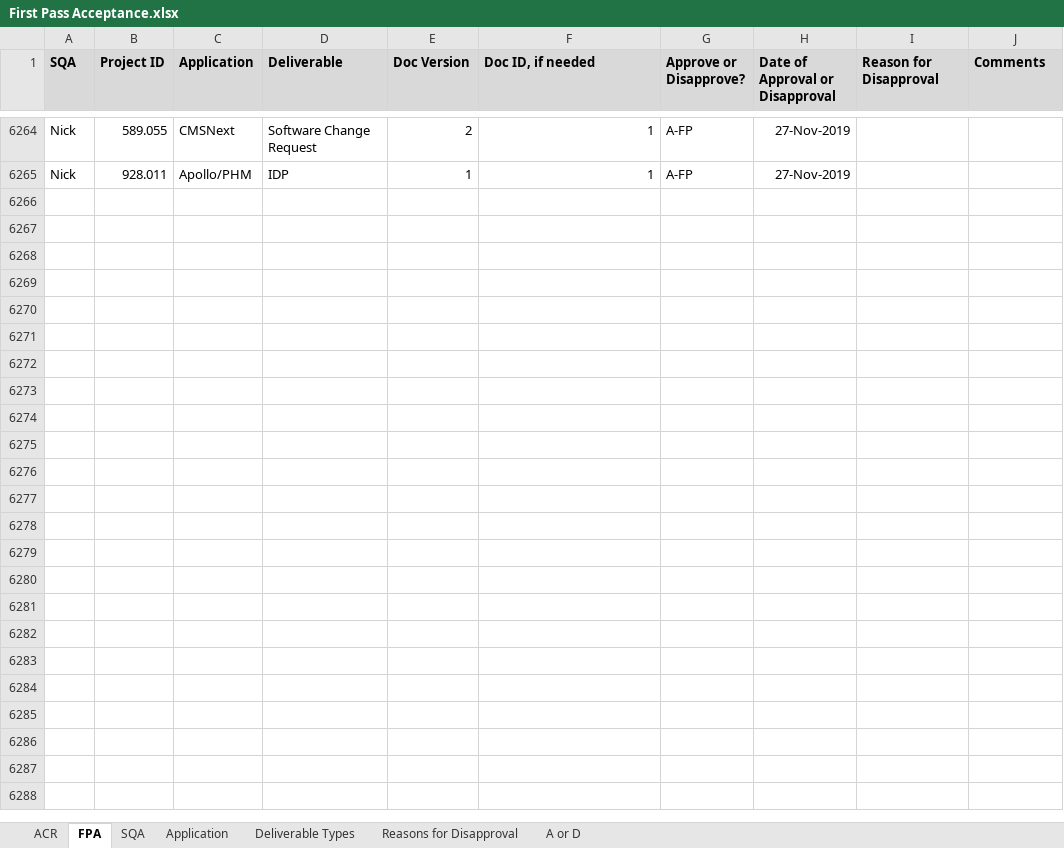
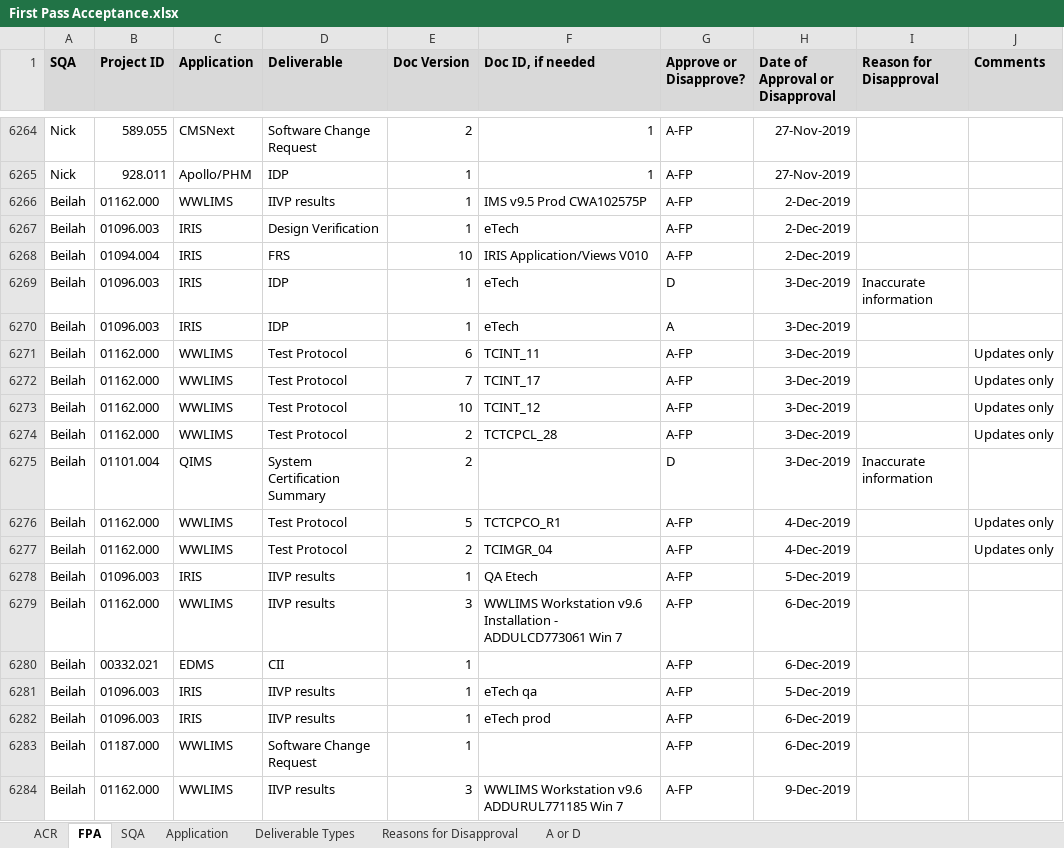
Before and after one commit to ab9sq/firstPassAcceptance, an Excel workbook: data/First Pass Acceptance.xlsx, sheet FPA, drawn as a sheet; only a part is shown, gaps mark what is left out; values as stored, in another font and other column widths than the file's, no borders; the diff covers the shown part only; the diff names each change by its address in the sheet, - before the commit and + after, or states it on an @@ line.

Commit message:
Final December 2019 data loaad

```diff
--- a/data/First Pass Acceptance.xlsx (sheet FPA)
+++ b/data/First Pass Acceptance.xlsx (sheet FPA)
+row 6266: Beilah | 01162.000 | WWLIMS | IIVP results | 1 | IMS v9.5 Prod CWA102575P | A-FP | 2-Dec-2019
+row 6267: Beilah | 01096.003 | IRIS | Design Verification | 1 | eTech | A-FP | 2-Dec-2019
+row 6268: Beilah | 01094.004 | IRIS | FRS | 10 | IRIS Application/Views V010 | A-FP | 2-Dec-2019
+row 6269: Beilah | 01096.003 | IRIS | IDP | 1 | eTech | D | 3-Dec-2019 | Inaccurate information
+row 6270: Beilah | 01096.003 | IRIS | IDP | 1 | eTech | A | 3-Dec-2019
+row 6271: Beilah | 01162.000 | WWLIMS | Test Protocol | 6 | TCINT_11 | A-FP | 3-Dec-2019 |  | Updates only
+row 6272: Beilah | 01162.000 | WWLIMS | Test Protocol | 7 | TCINT_17 | A-FP | 3-Dec-2019 |  | Updates only
+row 6273: Beilah | 01162.000 | WWLIMS | Test Protocol | 10 | TCINT_12 | A-FP | 3-Dec-2019 |  | Updates only
+row 6274: Beilah | 01162.000 | WWLIMS | Test Protocol | 2 | TCTCPCL_28 | A-FP | 3-Dec-2019 |  | Updates only
+row 6275: Beilah | 01101.004 | QIMS | System Certification Summary | 2 |  | D | 3-Dec-2019 | Inaccurate information
+row 6276: Beilah | 01162.000 | WWLIMS | Test Protocol | 5 | TCTCPCO_R1 | A-FP | 4-Dec-2019 |  | Updates only
+row 6277: Beilah | 01162.000 | WWLIMS | Test Protocol | 2 | TCIMGR_04 | A-FP | 4-Dec-2019 |  | Updates only
+row 6278: Beilah | 01096.003 | IRIS | IIVP results | 1 | QA Etech | A-FP | 5-Dec-2019
+row 6279: Beilah | 01162.000 | WWLIMS | IIVP results | 3 | WWLIMS Workstation v9.6 Installation - ADDULCD773061 Win 7 | A-FP | 6-Dec-2019
+row 6280: Beilah | 00332.021 | EDMS | CII | 1 |  | A-FP | 6-Dec-2019
+row 6281: Beilah | 01096.003 | IRIS | IIVP results | 1 | eTech qa | A-FP | 5-Dec-2019
+row 6282: Beilah | 01096.003 | IRIS | IIVP results | 1 | eTech prod | A-FP | 6-Dec-2019
+row 6283: Beilah | 01187.000 | WWLIMS | Software Change Request | 1 |  | A-FP | 6-Dec-2019
+row 6284: Beilah | 01162.000 | WWLIMS | IIVP results | 3 | WWLIMS Workstation v9.6 ADDURUL771185 Win 7 | A-FP | 9-Dec-2019
```
Also changed, not shown: 146 added rows and 2 edited cells elsewhere in this sheet, sheet ACR, sheet Application, data/First Pass Acceptance_Dallas.xlsx, 2 other files.
